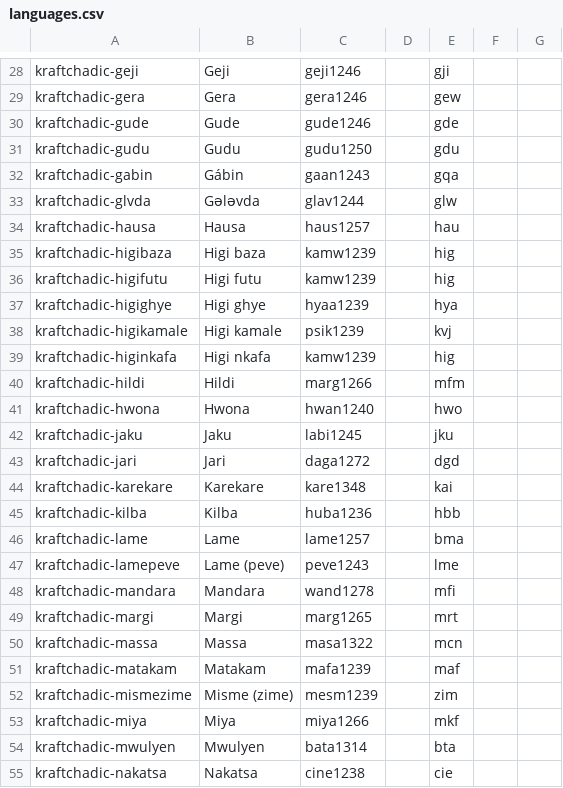
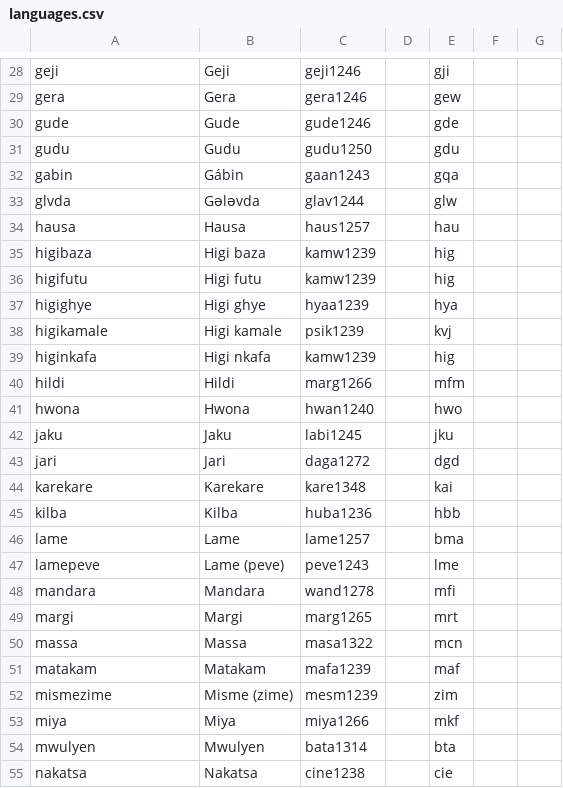
Before and after one commit to lexibank/kraftchadic, a CSV file: cldf/languages.csv, drawn as a sheet; only a part is shown, gaps mark what is left out; the diff covers the shown part only; the diff names each change by its address in the sheet, - before the commit and + after, or states it on an @@ line.

```diff
--- a/cldf/languages.csv
+++ b/cldf/languages.csv
-A28: kraftchadic-geji
+A28: geji
-A29: kraftchadic-gera
+A29: gera
-A30: kraftchadic-gude
+A30: gude
-A31: kraftchadic-gudu
+A31: gudu
-A32: kraftchadic-gabin
+A32: gabin
-A33: kraftchadic-glvda
+A33: glvda
-A34: kraftchadic-hausa
+A34: hausa
-A35: kraftchadic-higibaza
+A35: higibaza
-A36: kraftchadic-higifutu
+A36: higifutu
-A37: kraftchadic-higighye
+A37: higighye
-A38: kraftchadic-higikamale
+A38: higikamale
-A39: kraftchadic-higinkafa
+A39: higinkafa
-A40: kraftchadic-hildi
+A40: hildi
-A41: kraftchadic-hwona
+A41: hwona
-A42: kraftchadic-jaku
+A42: jaku
-A43: kraftchadic-jari
+A43: jari
-A44: kraftchadic-karekare
+A44: karekare
-A45: kraftchadic-kilba
+A45: kilba
-A46: kraftchadic-lame
+A46: lame
-A47: kraftchadic-lamepeve
+A47: lamepeve
-A48: kraftchadic-mandara
+A48: mandara
-A49: kraftchadic-margi
+A49: margi
-A50: kraftchadic-massa
+A50: massa
-A51: kraftchadic-matakam
+A51: matakam
-A52: kraftchadic-mismezime
+A52: mismezime
-A53: kraftchadic-miya
+A53: miya
-A54: kraftchadic-mwulyen
+A54: mwulyen
-A55: kraftchadic-nakatsa
+A55: nakatsa
```
Also changed, not shown: 46 edited cells elsewhere in this file, cldf/parameters.csv, 7 other files.
